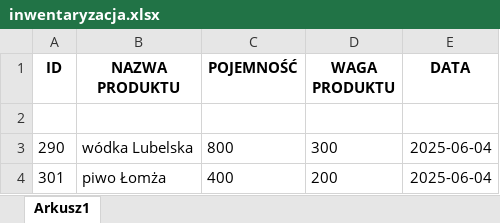
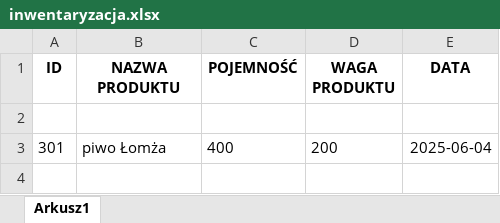
Before and after one commit to KIaudyna/Projekt-skaner-, an Excel workbook: gui/inwentaryzacja.xlsx, sheet Arkusz1, drawn as a sheet; values as stored, in another font and other column widths than the file's, no borders; the diff names each change by its address in the sheet, - before the commit and + after, or states it on an @@ line.

```diff
--- a/gui/inwentaryzacja.xlsx (sheet Arkusz1)
+++ b/gui/inwentaryzacja.xlsx (sheet Arkusz1)
-row 3: 290 | wódka Lubelska | 800 | 300 | 2025-06-04
```
Also changed, not shown: 1 other file.
